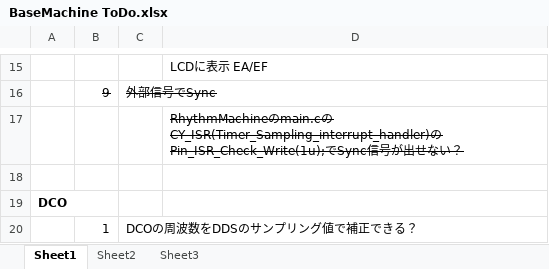
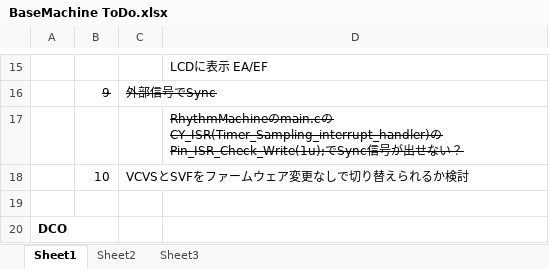
Before and after one commit to ryood/BaseMachine, an Excel workbook: BaseMachine ToDo.xlsx, sheet Sheet1, drawn as a sheet; only a part is shown, gaps mark what is left out; the shorter side is filled out with more unchanged rows; values as stored, in another font and other column widths than the file's, no borders; the diff names each change by its address in the sheet, - before the commit and + after, or states it on an @@ line.

Commit message:
Update: BaseMachine ToDo

```diff
--- a/BaseMachine ToDo.xlsx (sheet Sheet1)
+++ b/BaseMachine ToDo.xlsx (sheet Sheet1)
+row 18:  | 10 | VCVSとSVFをファームウェア変更なしで切り替えられるか検討
```
